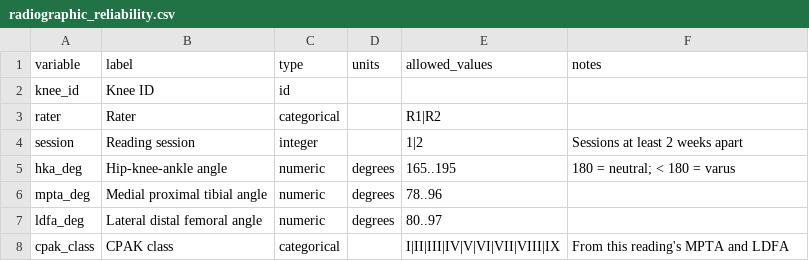
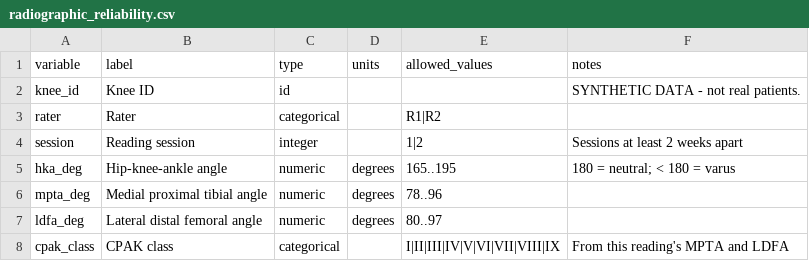
Before and after one commit to Total-Joint-Specialists/example-stats-analysis, a CSV file: data/codebooks/radiographic_reliability.csv, drawn as a sheet.

```diff
--- a/data/codebooks/radiographic_reliability.csv
+++ b/data/codebooks/radiographic_reliability.csv
@@ -1,3 +1,3 @@
 variable,label,type,units,allowed_values,notes
-knee_id,Knee ID,id,,,
+knee_id,Knee ID,id,,,SYNTHETIC DATA - not real patients.
 rater,Rater,categorical,,R1|R2,
```
Also changed, not shown: data/codebooks/abstraction_workbook_tidy.csv, data/codebooks/cohort.csv, 5 other files.
